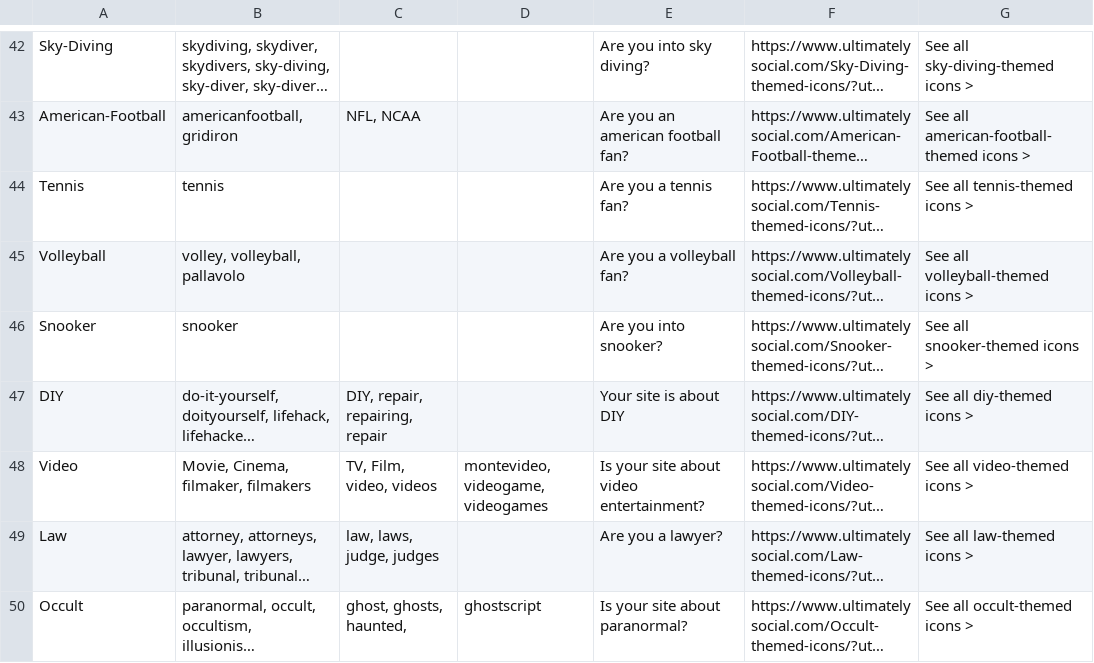
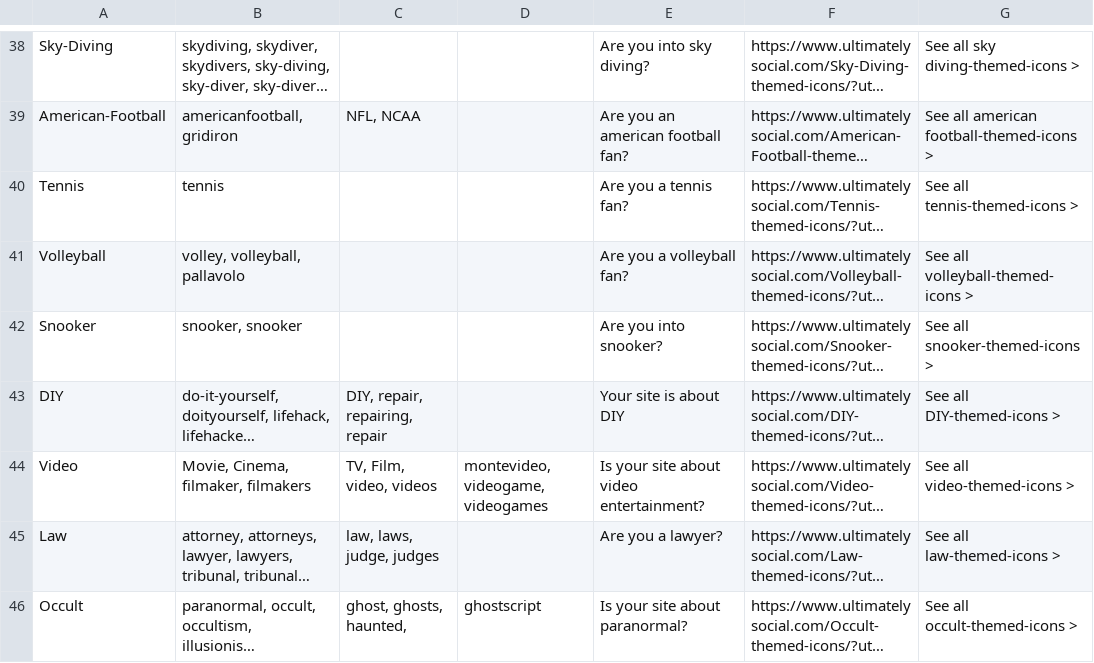
Before and after one commit to MonadInfoTech/Ultimate-Social-Media-Plus, a CSV file: themedata.csv, drawn as a sheet; only a part is shown, gaps mark what is left out; long unchanged cells end in …; addresses are those after the commit; the diff covers the shown part only; the diff names each change by its address in the sheet, - before the commit and + after, or states it on an @@ line.

Commit message:
neew themedata implemented

```diff
--- a/themedata.csv
+++ b/themedata.csv
-G38: See all sky-diving-themed icons >
+G38: See all sky diving-themed-icons >
-G39: See all american-football-themed icons >
+G39: See all american football-themed-icons >
-G40: See all tennis-themed icons >
+G40: See all tennis-themed-icons >
-G41: See all volleyball-themed icons >
+G41: See all volleyball-themed-icons >
-B42: snooker
+B42: snooker, snooker
-G42: See all snooker-themed icons >
+G42: See all snooker-themed-icons >
-G43: See all diy-themed icons >
+G43: See all DIY-themed-icons >
-G44: See all video-themed icons >
+G44: See all video-themed-icons >
-G45: See all law-themed icons >
+G45: See all law-themed-icons >
-G46: See all occult-themed icons >
+G46: See all occult-themed-icons >
```
Also changed, not shown: 5 added rows, 4 removed rows and 150 edited cells elsewhere in this file, 49 other files.
